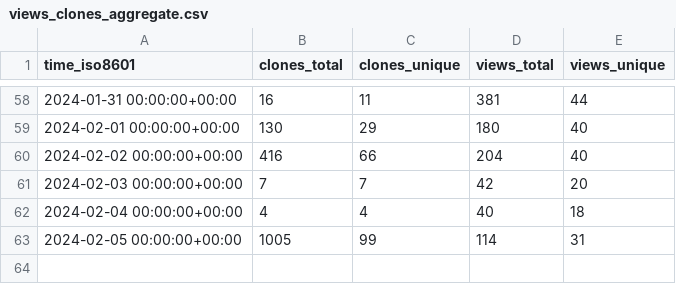
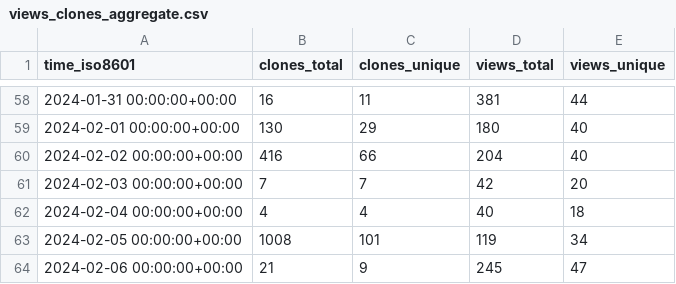
Before and after one commit to thomaspoignant/go-feature-flag, a CSV file: thomaspoignant/go-feature-flag/ghrs-data/views_clones_aggregate.csv, drawn as a sheet; only a part is shown, gaps mark what is left out.

```diff
--- a/thomaspoignant/go-feature-flag/ghrs-data/views_clones_aggregate.csv
+++ b/thomaspoignant/go-feature-flag/ghrs-data/views_clones_aggregate.csv
@@ -62,2 +62,3 @@ time_iso8601,clones_total,clones_unique,views_total,views_unique
 2024-02-04 00:00:00+00:00,4,4,40,18
-2024-02-05 00:00:00+00:00,1005,99,114,31
+2024-02-05 00:00:00+00:00,1008,101,119,34
+2024-02-06 00:00:00+00:00,21,9,245,47
```
Also changed, not shown: 1 other file.
